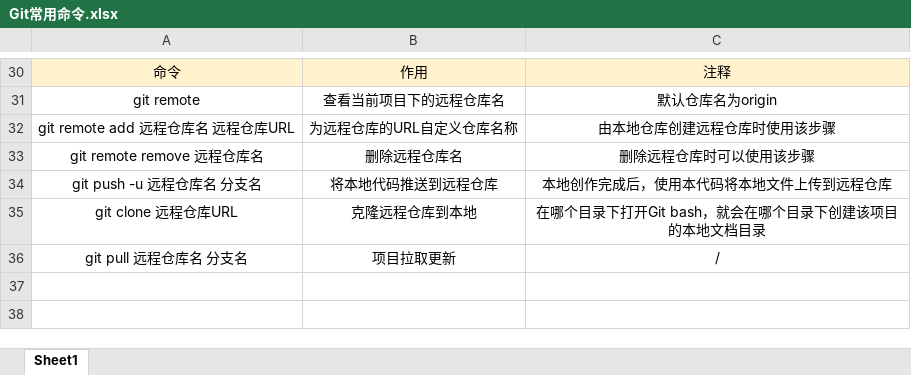
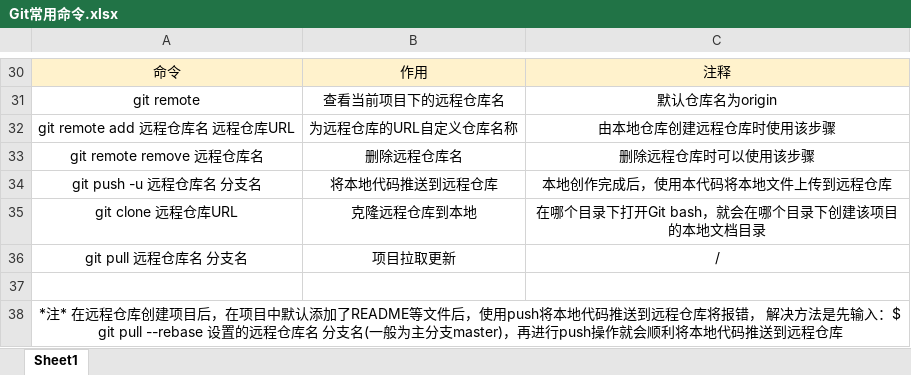
Before and after one commit to wanglittlening/GitCommand, an Excel workbook: Git常用命令.xlsx, sheet Sheet1, drawn as a sheet; only a part is shown, gaps mark what is left out; values as stored, in another font and other column widths than the file's, no borders; the diff names each change by its address in the sheet, - before the commit and + after, or states it on an @@ line.

Commit message:
添加了解决将本地代码添加到远程仓库，但是远程仓库中存在README等系统自设文件时push不成功的解决方案

```diff
--- a/Git常用命令.xlsx (sheet Sheet1)
+++ b/Git常用命令.xlsx (sheet Sheet1)
+row 37: (empty)
+row 38: *注* 在远程仓库创建项目后，在项目中默认添加了README等文件后，使用push将本地代码推送到远程仓库将报错， 解决方法是先输入：$ git pull --rebase 设置的远程仓库名 分支名(一般为主分支master)，再进行push操作就会顺利将本地代码推送到远程仓库
```
